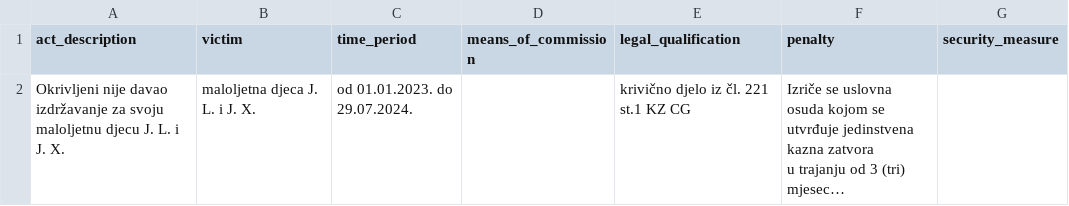
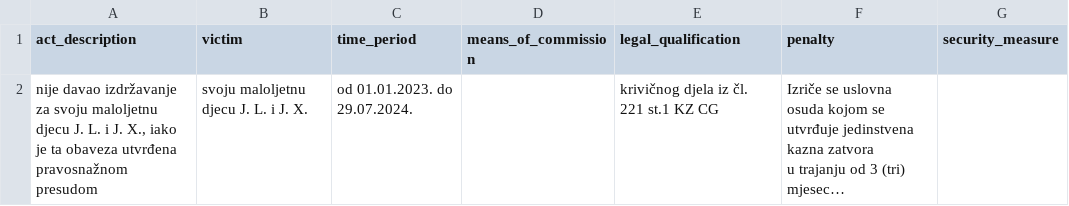
Before and after one commit to adamoviccj/IurisDoc, a CSV file: data/cases/article_221/K_145_2024_akn_facts.csv, drawn as a sheet; long unchanged cells end in …; the diff names each change by its address in the sheet, - before the commit and + after, or states it on an @@ line.

```diff
--- a/data/cases/article_221/K_145_2024_akn_facts.csv
+++ b/data/cases/article_221/K_145_2024_akn_facts.csv
-A2 (act_description): Okrivljeni nije davao izdržavanje za svoju maloljetnu djecu J. L. i J. X.
+A2 (act_description): nije davao izdržavanje za svoju maloljetnu djecu J. L. i J. X., iako je ta obaveza utvrđena pravosnažnom presudom
-B2 (victim): maloljetna djeca J. L. i J. X.
+B2 (victim): svoju maloljetnu djecu J. L. i J. X.
-E2 (legal_qualification): krivično djelo iz čl. 221 st.1 KZ CG
+E2 (legal_qualification): krivičnog djela iz čl. 221 st.1 KZ CG
```
Also changed, not shown: data/cases/article_220/K_11_2025_akn_facts.csv, data/cases/article_220/K_1_2025_akn_facts.csv, 10 other files.
